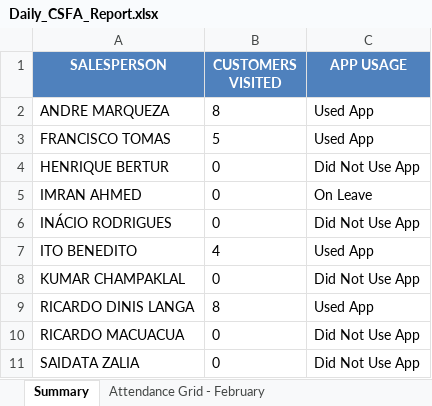
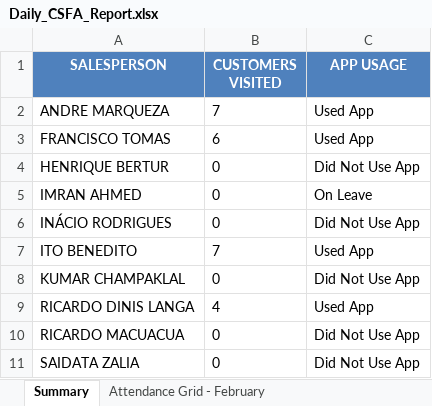
Before and after one commit to guruwalker/csfa-daily-report, an Excel workbook: Daily_CSFA_Report.xlsx, sheet Summary, drawn as a sheet; values as stored, in another font and other column widths than the file's, no borders; the diff names each change by its address in the sheet, - before the commit and + after, or states it on an @@ line.

```diff
--- a/Daily_CSFA_Report.xlsx (sheet Summary)
+++ b/Daily_CSFA_Report.xlsx (sheet Summary)
-B2 (CUSTOMERS VISITED): 8
+B2 (CUSTOMERS VISITED): 7
-B3 (CUSTOMERS VISITED): 5
+B3 (CUSTOMERS VISITED): 6
-B7 (CUSTOMERS VISITED): 4
+B7 (CUSTOMERS VISITED): 7
-B9 (CUSTOMERS VISITED): 8
+B9 (CUSTOMERS VISITED): 4
```
Also changed, not shown: sheet Attendance Grid - February, sheet Monthly Attendance - February, 17 other files.
